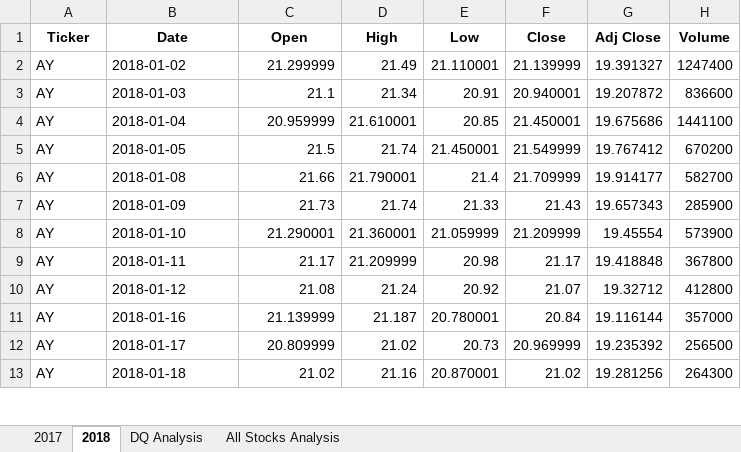
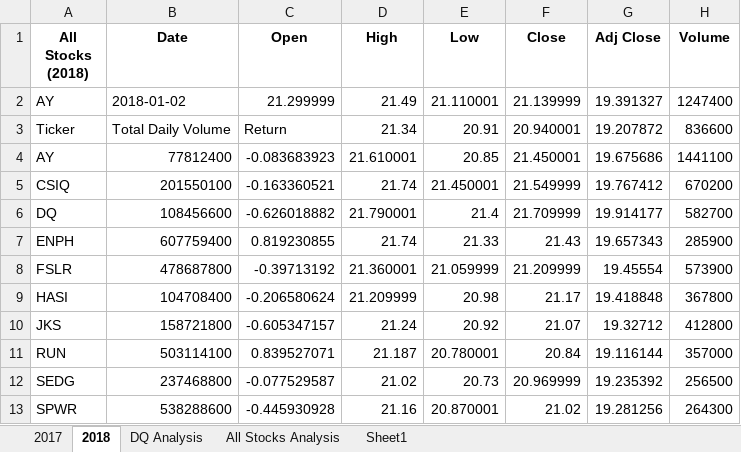
Before and after one commit to Comfort-Jolade/stock-analysis, an Excel workbook: green_stocks.xlsm, sheet 2018, drawn as a sheet; only a part is shown; values as stored, in another font and other column widths than the file's, no borders; the diff covers the shown part only; the diff names each change by its address in the sheet, - before the commit and + after, or states it on an @@ line.

```diff
--- a/green_stocks.xlsm (sheet 2018)
+++ b/green_stocks.xlsm (sheet 2018)
+sheet tab: Sheet1
-A1: Ticker
+A1: All Stocks (2018)
-A3 (All Stocks (2018)): AY
+A3 (All Stocks (2018)): Ticker
-B3 (Date): 2018-01-03
+B3 (Date): Total Daily Volume
-C3 (Open): 21.1
+C3 (Open): Return
-B4 (Date): 2018-01-04
+B4 (Date): 77812400
-C4 (Open): 20.959999
+C4 (Open): -0.083683923
-A5 (All Stocks (2018)): AY
+A5 (All Stocks (2018)): CSIQ
-B5 (Date): 2018-01-05
+B5 (Date): 201550100
-C5 (Open): 21.5
+C5 (Open): -0.163360521
-A6 (All Stocks (2018)): AY
+A6 (All Stocks (2018)): DQ
-B6 (Date): 2018-01-08
+B6 (Date): 108456600
-C6 (Open): 21.66
+C6 (Open): -0.626018882
-A7 (All Stocks (2018)): AY
+A7 (All Stocks (2018)): ENPH
-B7 (Date): 2018-01-09
+B7 (Date): 607759400
-C7 (Open): 21.73
+C7 (Open): 0.819230855
-A8 (All Stocks (2018)): AY
+A8 (All Stocks (2018)): FSLR
-B8 (Date): 2018-01-10
+B8 (Date): 478687800
-C8 (Open): 21.290001
+C8 (Open): -0.39713192
-A9 (All Stocks (2018)): AY
+A9 (All Stocks (2018)): HASI
-B9 (Date): 2018-01-11
+B9 (Date): 104708400
-C9 (Open): 21.17
+C9 (Open): -0.206580624
-A10 (All Stocks (2018)): AY
+A10 (All Stocks (2018)): JKS
-B10 (Date): 2018-01-12
+B10 (Date): 158721800
-C10 (Open): 21.08
+C10 (Open): -0.605347157
-A11 (All Stocks (2018)): AY
+A11 (All Stocks (2018)): RUN
-B11 (Date): 2018-01-16
+B11 (Date): 503114100
-C11 (Open): 21.139999
+C11 (Open): 0.839527071
-A12 (All Stocks (2018)): AY
+A12 (All Stocks (2018)): SEDG
-B12 (Date): 2018-01-17
+B12 (Date): 237468800
-C12 (Open): 20.809999
+C12 (Open): -0.077529587
-A13 (All Stocks (2018)): AY
+A13 (All Stocks (2018)): SPWR
-B13 (Date): 2018-01-18
+B13 (Date): 538288600
-C13 (Open): 21.02
+C13 (Open): -0.445930928
```
Also changed, not shown: 6 edited cells elsewhere in this sheet, sheet 2017, sheet All Stocks Analysis, charts or pictures.
